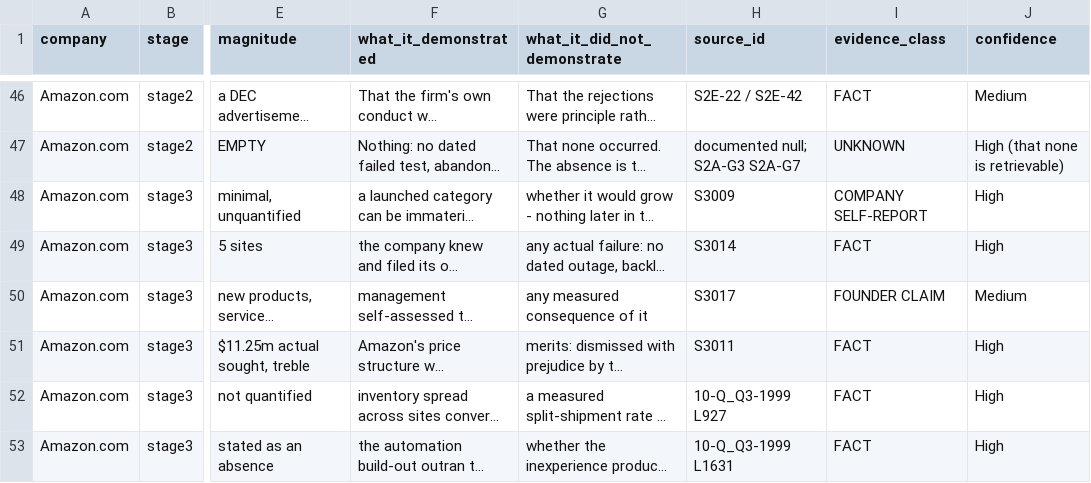
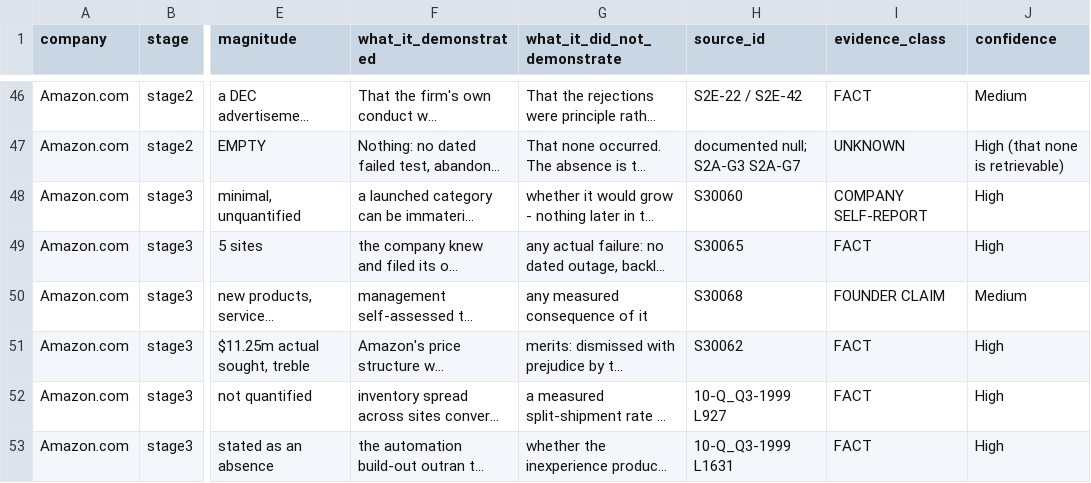
Before and after one commit to RudraNarayanP/founder-s-play-book, a CSV file: founders_playbook/01_companies/company_001_amazon/failures.csv, drawn as a sheet; only a part is shown, gaps mark what is left out; long unchanged cells end in …; the diff names each change by its address in the sheet, - before the commit and + after, or states it on an @@ line.

```diff
--- a/founders_playbook/01_companies/company_001_amazon/failures.csv
+++ b/founders_playbook/01_companies/company_001_amazon/failures.csv
-H48 (source_id): S3009
+H48 (source_id): S30060
-H49 (source_id): S3014
+H49 (source_id): S30065
-H50 (source_id): S3017
+H50 (source_id): S30068
-H51 (source_id): S3011
+H51 (source_id): S30062
```
Also changed, not shown: founders_playbook/01_companies/company_001_amazon/quantitative.csv, founders_playbook/01_companies/company_001_amazon/sources.csv, 4 other files.
